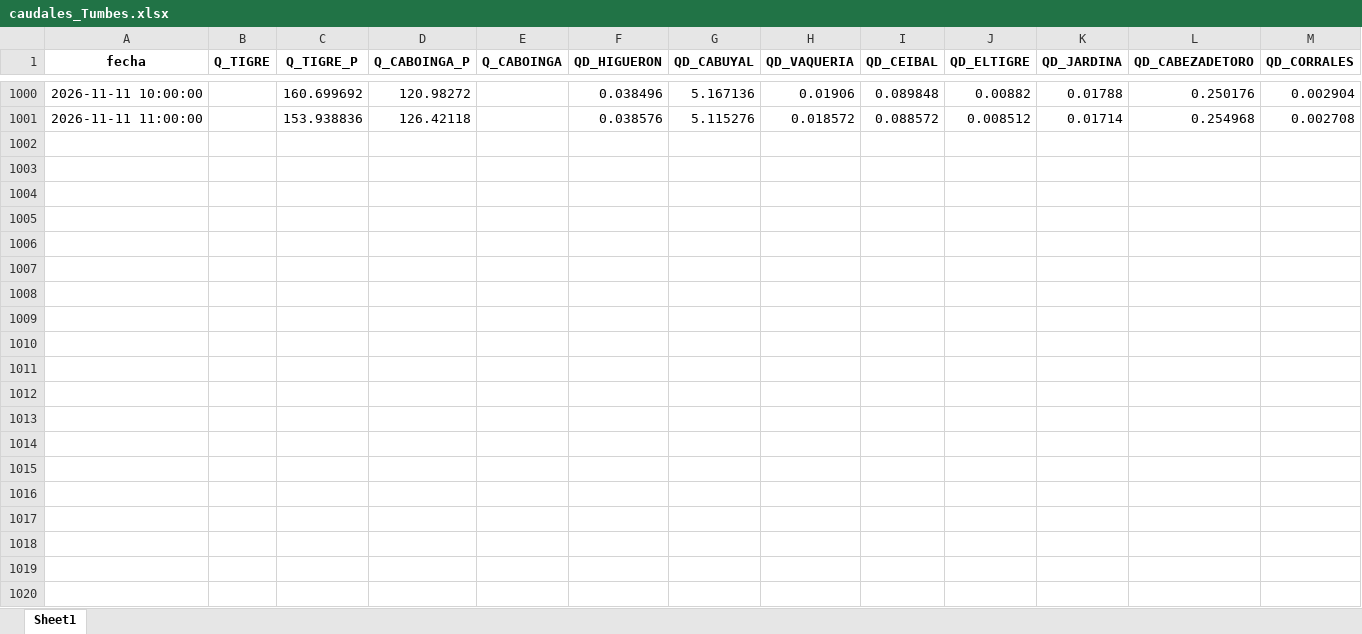
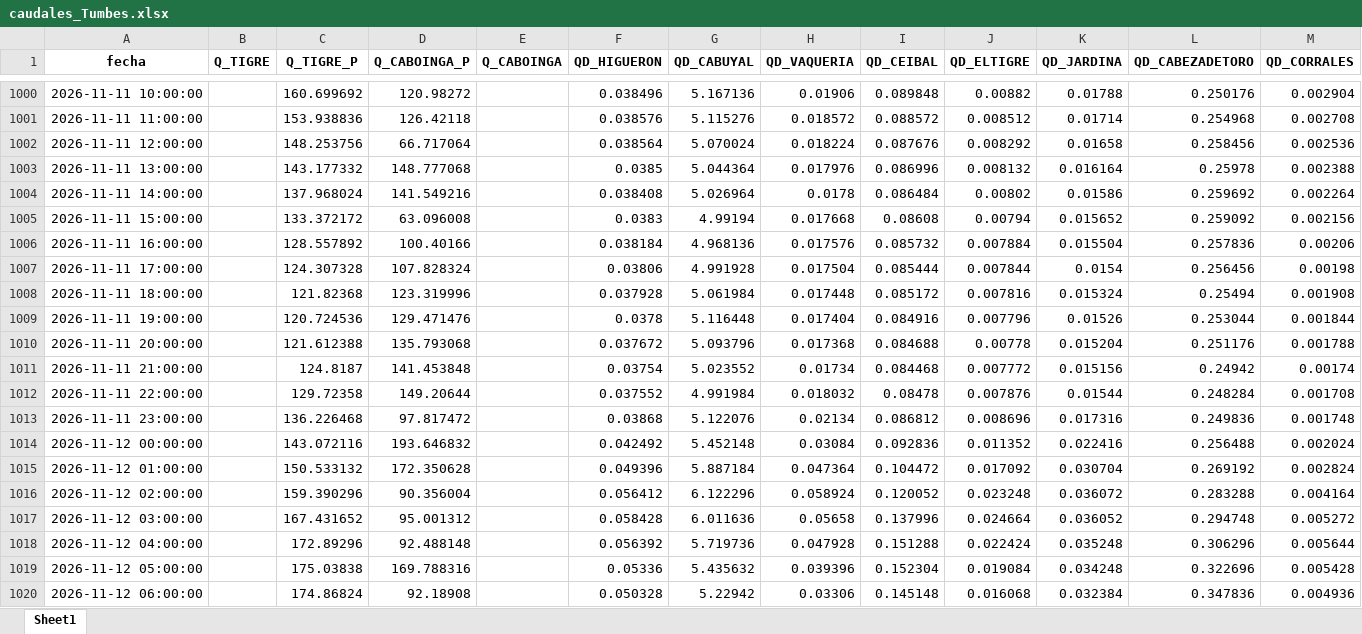
Before and after one commit to jamesvidalm/visor-Tumbes, an Excel workbook: data/caudales/caudales_Tumbes.xlsx, sheet Sheet1, drawn as a sheet; only a part is shown, gaps mark what is left out; values as stored, in another font and other column widths than the file's, no borders; the diff names each change by its address in the sheet, - before the commit and + after, or states it on an @@ line.

Commit message:
Add files via upload

```diff
--- a/data/caudales/caudales_Tumbes.xlsx (sheet Sheet1)
+++ b/data/caudales/caudales_Tumbes.xlsx (sheet Sheet1)
+row 1002: 2026-11-11 12:00:00 |  | 148.253756 | 66.717064 |  | 0.038564 | 5.070024 | 0.018224 | 0.087676 | 0.008292 | 0.01658 | 0.258456 | 0.002536
+row 1003: 2026-11-11 13:00:00 |  | 143.177332 | 148.777068 |  | 0.0385 | 5.044364 | 0.017976 | 0.086996 | 0.008132 | 0.016164 | 0.25978 | 0.002388
+row 1004: 2026-11-11 14:00:00 |  | 137.968024 | 141.549216 |  | 0.038408 | 5.026964 | 0.0178 | 0.086484 | 0.00802 | 0.01586 | 0.259692 | 0.002264
+row 1005: 2026-11-11 15:00:00 |  | 133.372172 | 63.096008 |  | 0.0383 | 4.99194 | 0.017668 | 0.08608 | 0.00794 | 0.015652 | 0.259092 | 0.002156
+row 1006: 2026-11-11 16:00:00 |  | 128.557892 | 100.40166 |  | 0.038184 | 4.968136 | 0.017576 | 0.085732 | 0.007884 | 0.015504 | 0.257836 | 0.00206
+row 1007: 2026-11-11 17:00:00 |  | 124.307328 | 107.828324 |  | 0.03806 | 4.991928 | 0.017504 | 0.085444 | 0.007844 | 0.0154 | 0.256456 | 0.00198
+row 1008: 2026-11-11 18:00:00 |  | 121.82368 | 123.319996 |  | 0.037928 | 5.061984 | 0.017448 | 0.085172 | 0.007816 | 0.015324 | 0.25494 | 0.001908
+row 1009: 2026-11-11 19:00:00 |  | 120.724536 | 129.471476 |  | 0.0378 | 5.116448 | 0.017404 | 0.084916 | 0.007796 | 0.01526 | 0.253044 | 0.001844
+row 1010: 2026-11-11 20:00:00 |  | 121.612388 | 135.793068 |  | 0.037672 | 5.093796 | 0.017368 | 0.084688 | 0.00778 | 0.015204 | 0.251176 | 0.001788
+row 1011: 2026-11-11 21:00:00 |  | 124.8187 | 141.453848 |  | 0.03754 | 5.023552 | 0.01734 | 0.084468 | 0.007772 | 0.015156 | 0.24942 | 0.00174
+row 1012: 2026-11-11 22:00:00 |  | 129.72358 | 149.20644 |  | 0.037552 | 4.991984 | 0.018032 | 0.08478 | 0.007876 | 0.01544 | 0.248284 | 0.001708
+row 1013: 2026-11-11 23:00:00 |  | 136.226468 | 97.817472 |  | 0.03868 | 5.122076 | 0.02134 | 0.086812 | 0.008696 | 0.017316 | 0.249836 | 0.001748
+row 1014: 2026-11-12 00:00:00 |  | 143.072116 | 193.646832 |  | 0.042492 | 5.452148 | 0.03084 | 0.092836 | 0.011352 | 0.022416 | 0.256488 | 0.002024
+row 1015: 2026-11-12 01:00:00 |  | 150.533132 | 172.350628 |  | 0.049396 | 5.887184 | 0.047364 | 0.104472 | 0.017092 | 0.030704 | 0.269192 | 0.002824
+row 1016: 2026-11-12 02:00:00 |  | 159.390296 | 90.356004 |  | 0.056412 | 6.122296 | 0.058924 | 0.120052 | 0.023248 | 0.036072 | 0.283288 | 0.004164
+row 1017: 2026-11-12 03:00:00 |  | 167.431652 | 95.001312 |  | 0.058428 | 6.011636 | 0.05658 | 0.137996 | 0.024664 | 0.036052 | 0.294748 | 0.005272
+row 1018: 2026-11-12 04:00:00 |  | 172.89296 | 92.488148 |  | 0.056392 | 5.719736 | 0.047928 | 0.151288 | 0.022424 | 0.035248 | 0.306296 | 0.005644
+row 1019: 2026-11-12 05:00:00 |  | 175.03838 | 169.788316 |  | 0.05336 | 5.435632 | 0.039396 | 0.152304 | 0.019084 | 0.034248 | 0.322696 | 0.005428
+row 1020: 2026-11-12 06:00:00 |  | 174.86824 | 92.18908 |  | 0.050328 | 5.22942 | 0.03306 | 0.145148 | 0.016068 | 0.032384 | 0.347836 | 0.004936
```
